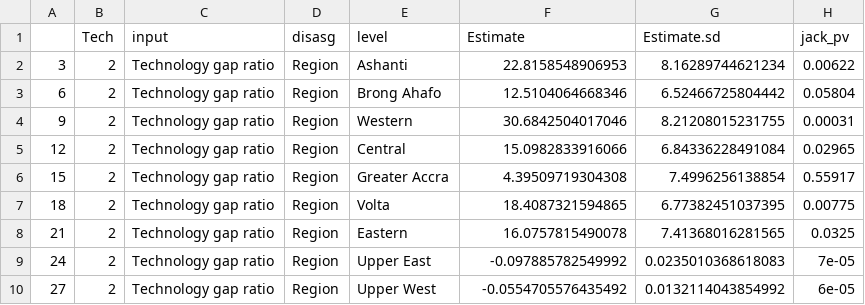
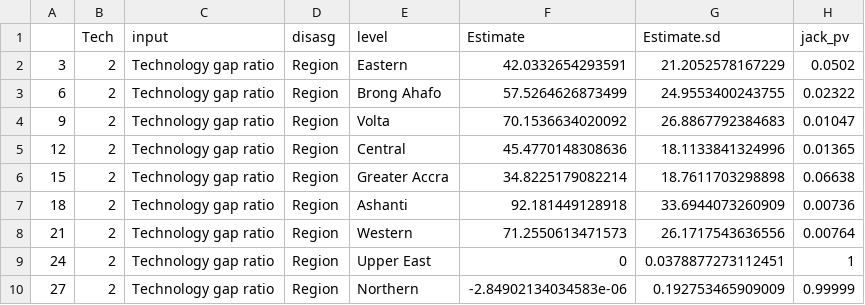
Before and after one commit to ftsiboe/GH-Agric-Productivity-Lab, a CSV file: replications/tech_inefficiency_financial_inclusion/results/figuresData/Region.csv, drawn as a sheet; only a part is shown; the diff covers the shown part only.

```diff
--- a/replications/tech_inefficiency_financial_inclusion/results/figuresData/Region.csv
+++ b/replications/tech_inefficiency_financial_inclusion/results/figuresData/Region.csv
@@ -1,10 +1,10 @@
 "","Tech","input","disasg","level","Estimate","Estimate.sd","jack_pv"
-"3",2,"Technology gap ratio","Region","Ashanti",22.8158548906953,8.16289744621234,0.00622
-"6",2,"Technology gap ratio","Region","Brong Ahafo",12.5104064668346,6.52466725804442,0.05804
-"9",2,"Technology gap ratio","Region","Western",30.6842504017046,8.21208015231755,0.00031
-"12",2,"Technology gap ratio","Region","Central",15.0982833916066,6.84336228491084,0.02965
-"15",2,"Technology gap ratio","Region","Greater Accra",4.39509719304308,7.4996256138854,0.55917
-"18",2,"Technology gap ratio","Region","Volta",18.4087321594865,6.77382451037395,0.00775
-"21",2,"Technology gap ratio","Region","Eastern",16.0757815490078,7.41368016281565,0.0325
-"24",2,"Technology gap ratio","Region","Upper East",-0.097885782549992,0.0235010368618083,7e-05
-"27",2,"Technology gap ratio","Region","Upper West",-0.0554705576435492,0.0132114043854992,6e-05
+"3",2,"Technology gap ratio","Region","Eastern",42.0332654293591,21.2052578167229,0.0502
+"6",2,"Technology gap ratio","Region","Brong Ahafo",57.5264626873499,24.9553400243755,0.02322
+"9",2,"Technology gap ratio","Region","Volta",70.1536634020092,26.8867792384683,0.01047
+"12",2,"Technology gap ratio","Region","Central",45.4770148308636,18.1133841324996,0.01365
+"15",2,"Technology gap ratio","Region","Greater Accra",34.8225179082214,18.7611703298898,0.06638
+"18",2,"Technology gap ratio","Region","Ashanti",92.181449128918,33.6944073260909,0.00736
+"21",2,"Technology gap ratio","Region","Western",71.2550613471573,26.1717543636556,0.00764
+"24",2,"Technology gap ratio","Region","Upper East",0,0.0378877273112451,1
+"27",2,"Technology gap ratio","Region","Northern",-2.84902134034583e-06,0.192753465909009,0.99999
```
Also changed, not shown: 73 edited cells elsewhere in this file, replications/tech_inefficiency_financial_inclusion/results/figuresData/AgeCat_Female_EduLevel.csv, replications/tech_inefficiency_financial_inclusion/results/figuresData/CROP.csv, 18 other files.
